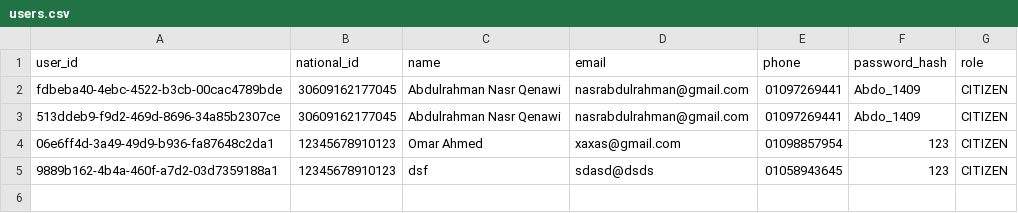
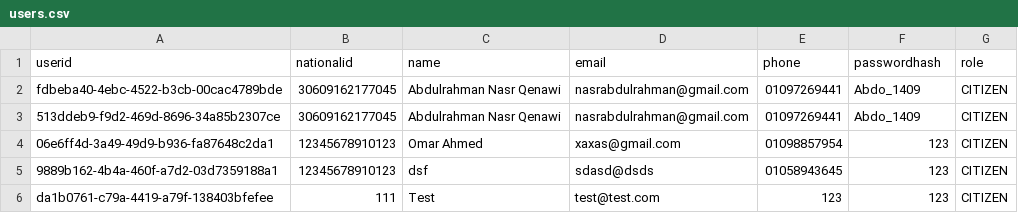
Before and after one commit to Omar-Abdelkerem/Project, a CSV file: data/users.csv, drawn as a sheet.

Commit message:
feat: establish core application management system including CSV storage, services, controllers, and tests

```diff
--- a/data/users.csv
+++ b/data/users.csv
@@ -1,2 +1,2 @@
-user_id,national_id,name,email,phone,password_hash,role
+userid,nationalid,name,email,phone,passwordhash,role
 fdbeba40-4ebc-4522-b3cb-00cac4789bde,30609162177045,Abdulrahman Nasr Qenawi,nasrabdulrahman@gmail.com,01097269441,Abdo_1409,CITIZEN
@@ -5 +5,2 @@ fdbeba40-4ebc-4522-b3cb-00cac4789bde,30609162177045,Abdulrahman Nasr Qenawi,nasr
 9889b162-4b4a-460f-a7d2-03d7359188a1,12345678910123,dsf,sdasd@dsds,01058943645,123,CITIZEN
+da1b0761-c79a-4419-a79f-138403bfefee,111,Test,test@test.com,123,123,CITIZEN
```
Also changed, not shown: 5 other files.
